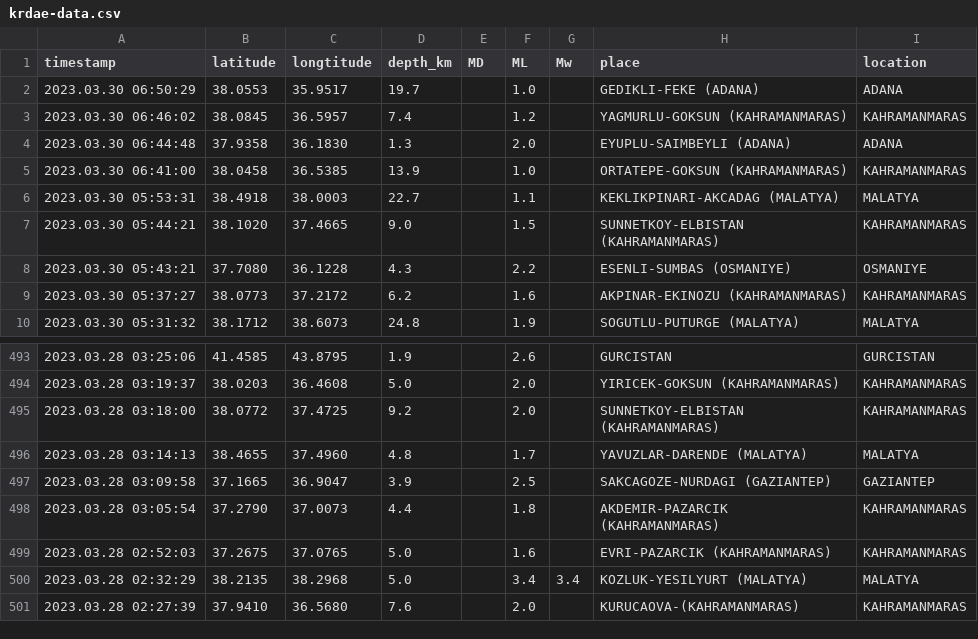
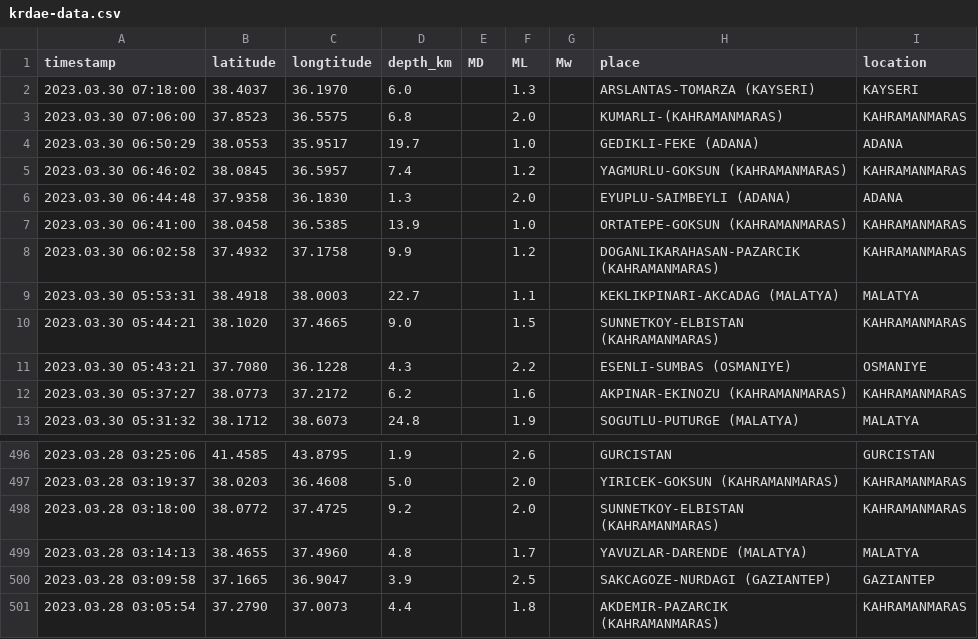
Before and after one commit to eozer/krdae-data, a CSV file: krdae-data.csv, drawn as a sheet; only a part is shown, gaps mark what is left out.

```diff
--- a/krdae-data.csv
+++ b/krdae-data.csv
@@ -1,2 +1,4 @@
 timestamp,latitude,longtitude,depth_km,MD,ML,Mw,place,location
+2023.03.30 07:18:00,38.4037,36.1970,6.0,,1.3,,ARSLANTAS-TOMARZA (KAYSERI),KAYSERI
+2023.03.30 07:06:00,37.8523,36.5575,6.8,,2.0,,KUMARLI-(KAHRAMANMARAS),KAHRAMANMARAS
 2023.03.30 06:50:29,38.0553,35.9517,19.7,,1.0,,GEDIKLI-FEKE (ADANA),ADANA
@@ -5,2 +7,3 @@ timestamp,latitude,longtitude,depth_km,MD,ML,Mw,place,location
 2023.03.30 06:41:00,38.0458,36.5385,13.9,,1.0,,ORTATEPE-GOKSUN (KAHRAMANMARAS),KAHRAMANMARAS
+2023.03.30 06:02:58,37.4932,37.1758,9.9,,1.2,,DOGANLIKARAHASAN-PAZARCIK (KAHRAMANMARAS),KAHRAMANMARAS
 2023.03.30 05:53:31,38.4918,38.0003,22.7,,1.1,,KEKLIKPINARI-AKCADAG (MALATYA),MALATYA
@@ -498,4 +501 @@ timestamp,latitude,longtitude,depth_km,MD,ML,Mw,place,location
 2023.03.28 03:05:54,37.2790,37.0073,4.4,,1.8,,AKDEMIR-PAZARCIK (KAHRAMANMARAS),KAHRAMANMARAS
-2023.03.28 02:52:03,37.2675,37.0765,5.0,,1.6,,EVRI-PAZARCIK (KAHRAMANMARAS),KAHRAMANMARAS
-2023.03.28 02:32:29,38.2135,38.2968,5.0,,3.4,3.4,KOZLUK-YESILYURT (MALATYA),MALATYA
-2023.03.28 02:27:39,37.9410,36.5680,7.6,,2.0,,KURUCAOVA-(KAHRAMANMARAS),KAHRAMANMARAS
```
Also changed, not shown: 1 other file.
